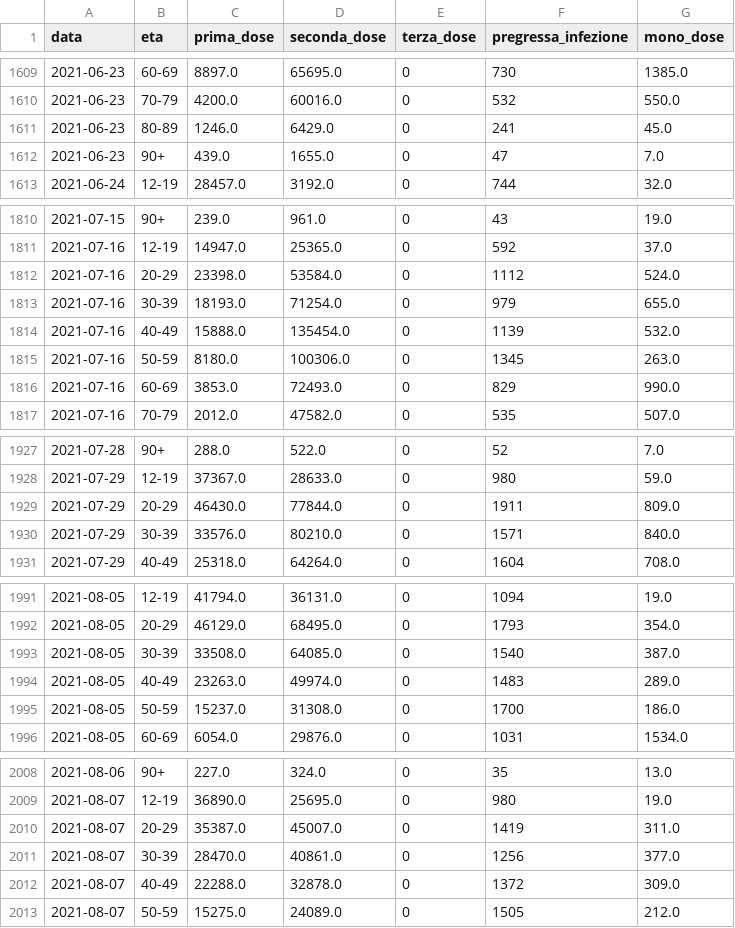
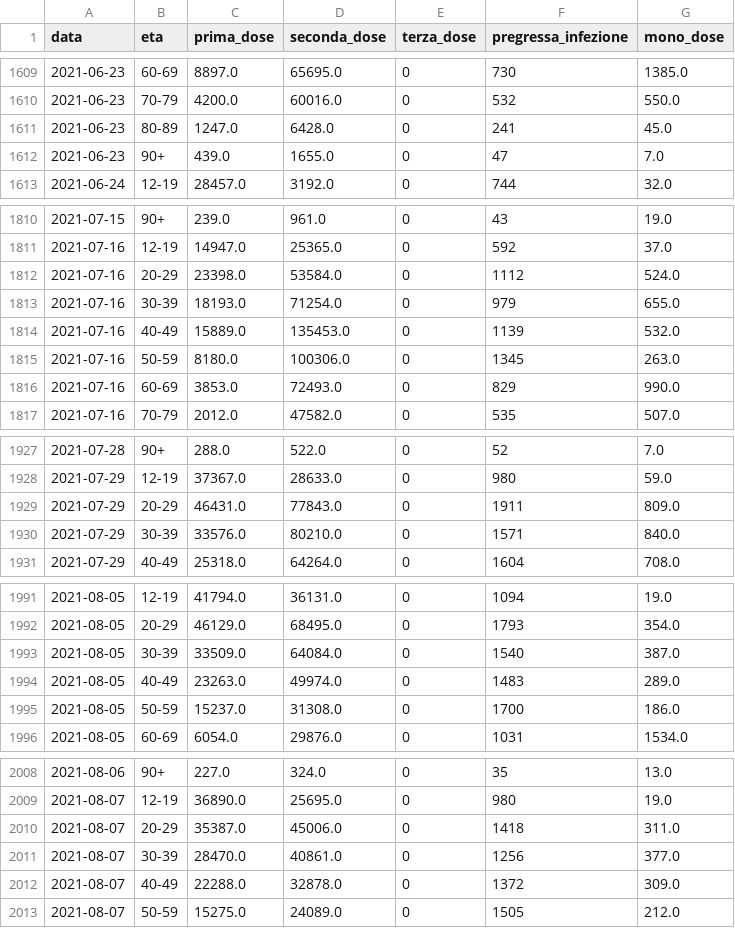
Before and after one commit to nicoparo/epiMOX_data, a CSV file: data/vaccines_age.csv, drawn as a sheet; only a part is shown, gaps mark what is left out; the diff covers the shown part only.

```diff
--- a/data/vaccines_age.csv
+++ b/data/vaccines_age.csv
@@ -1610,3 +1610,3 @@ data,eta,prima_dose,seconda_dose,terza_dose,pregressa_infezione,mono_dose
 2021-06-23,70-79,4200.0,60016.0,0,532,550.0
-2021-06-23,80-89,1246.0,6429.0,0,241,45.0
+2021-06-23,80-89,1247.0,6428.0,0,241,45.0
 2021-06-23,90+,439.0,1655.0,0,47,7.0
@@ -1813,3 +1813,3 @@ data,eta,prima_dose,seconda_dose,terza_dose,pregressa_infezione,mono_dose
 2021-07-16,30-39,18193.0,71254.0,0,979,655.0
-2021-07-16,40-49,15888.0,135454.0,0,1139,532.0
+2021-07-16,40-49,15889.0,135453.0,0,1139,532.0
 2021-07-16,50-59,8180.0,100306.0,0,1345,263.0
@@ -1928,3 +1928,3 @@ data,eta,prima_dose,seconda_dose,terza_dose,pregressa_infezione,mono_dose
 2021-07-29,12-19,37367.0,28633.0,0,980,59.0
-2021-07-29,20-29,46430.0,77844.0,0,1911,809.0
+2021-07-29,20-29,46431.0,77843.0,0,1911,809.0
 2021-07-29,30-39,33576.0,80210.0,0,1571,840.0
@@ -1992,3 +1992,3 @@ data,eta,prima_dose,seconda_dose,terza_dose,pregressa_infezione,mono_dose
 2021-08-05,20-29,46129.0,68495.0,0,1793,354.0
-2021-08-05,30-39,33508.0,64085.0,0,1540,387.0
+2021-08-05,30-39,33509.0,64084.0,0,1540,387.0
 2021-08-05,40-49,23263.0,49974.0,0,1483,289.0
@@ -2009,3 +2009,3 @@ data,eta,prima_dose,seconda_dose,terza_dose,pregressa_infezione,mono_dose
 2021-08-07,12-19,36890.0,25695.0,0,980,19.0
-2021-08-07,20-29,35387.0,45007.0,0,1419,311.0
+2021-08-07,20-29,35387.0,45006.0,0,1418,311.0
 2021-08-07,30-39,28470.0,40861.0,0,1256,377.0
```
Also changed, not shown: 9 added rows and 59 edited cells elsewhere in this file, data/vaccines.csv, data/vaccini_regioni/Calabria.csv, 20 other files.
